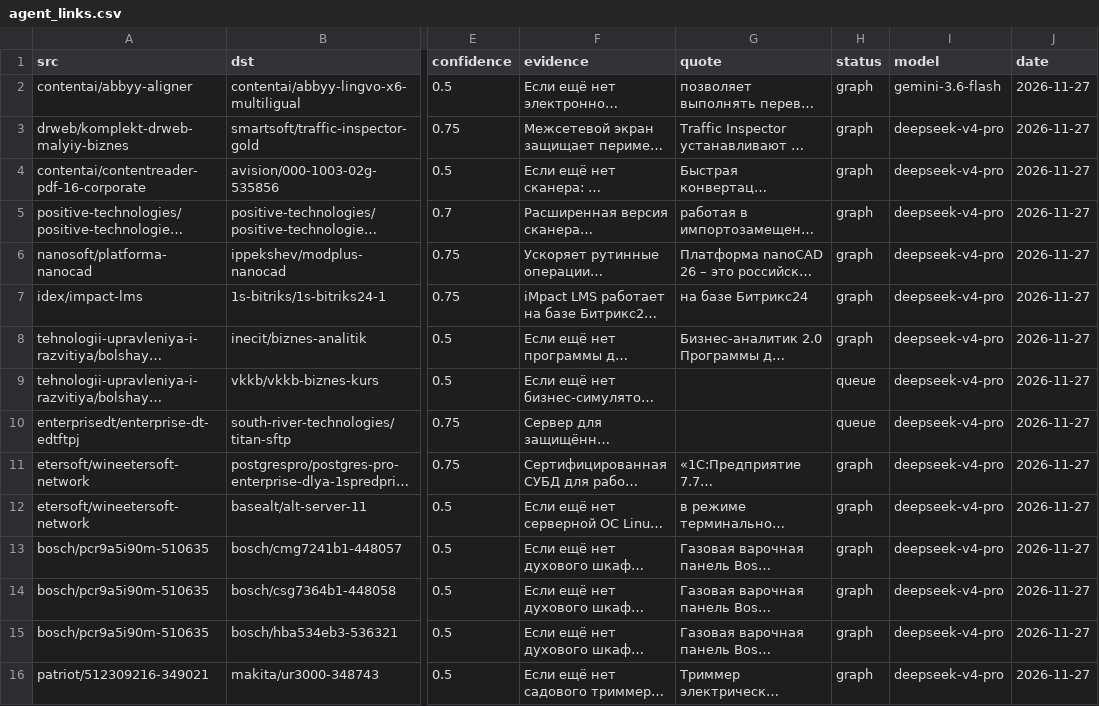
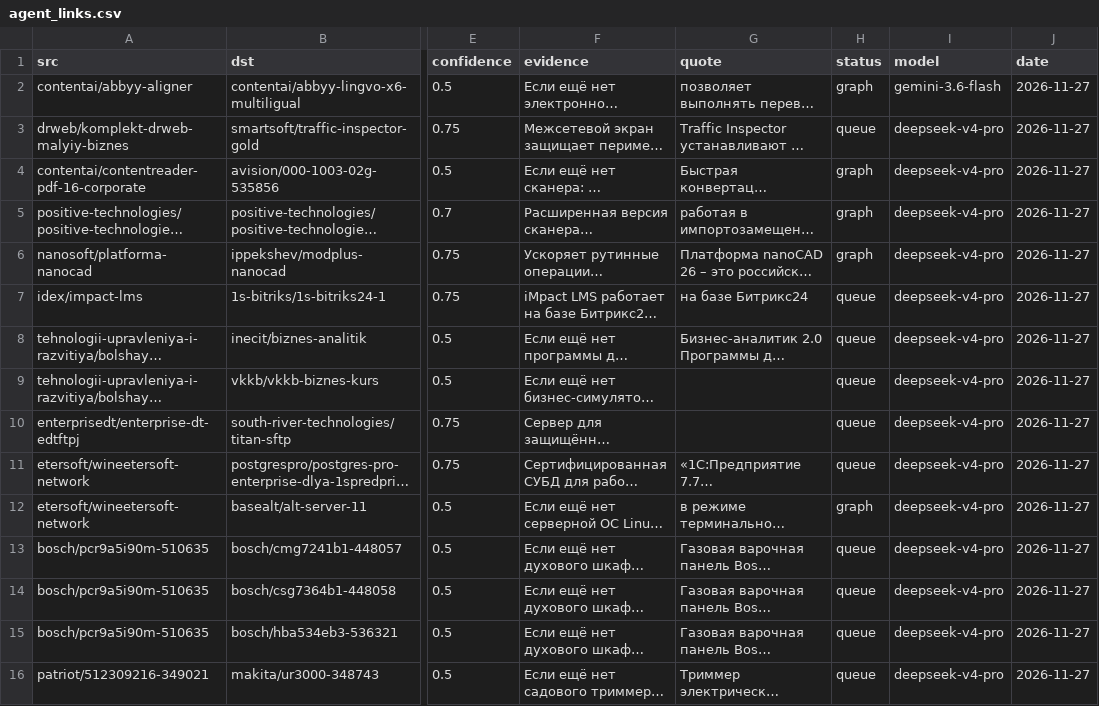
Before and after one commit to matbcontrol/sovetnik-lk, a CSV file: knowledge/agent_links.csv, drawn as a sheet; only a part is shown, gaps mark what is left out; long unchanged cells end in …; the diff covers the shown part only; the diff names each change by its address in the sheet, - before the commit and + after, or states it on an @@ line.

```diff
--- a/knowledge/agent_links.csv
+++ b/knowledge/agent_links.csv
-H3 (status): graph
+H3 (status): queue
-H7:H8 (status): graph
+H7:H8 (status): queue
-H11 (status): graph
+H11 (status): queue
-H13:H16 (status): graph
+H13:H16 (status): queue
```
Also changed, not shown: 10 edited cells elsewhere in this file, 3 other files.
